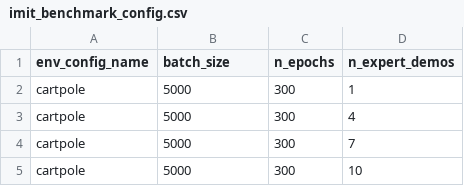
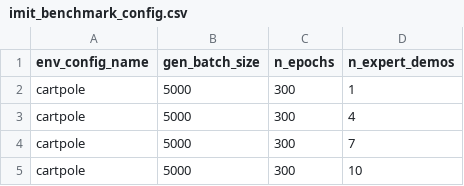
Before and after one commit to HumanCompatibleAI/imitation, a CSV file: experiments/imit_benchmark_config.csv, drawn as a sheet; only a part is shown.

```diff
--- a/experiments/imit_benchmark_config.csv
+++ b/experiments/imit_benchmark_config.csv
@@ -1,2 +1,2 @@
-env_config_name,batch_size,n_epochs,n_expert_demos
+env_config_name,gen_batch_size,n_epochs,n_expert_demos
 cartpole,5000,300,1
```
Also changed, not shown: 4 other files.
